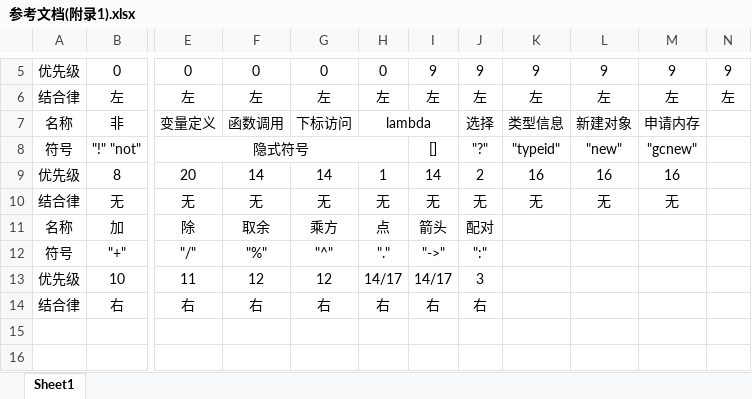
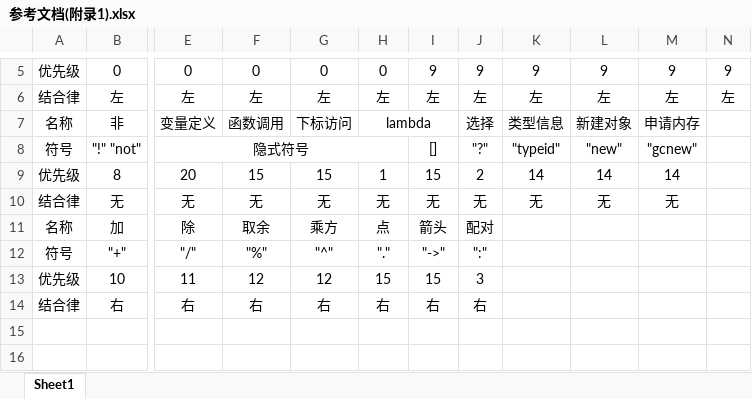
Before and after one commit to covscript-archives/covscript-docs, an Excel workbook: 参考文档(附录1).xlsx, sheet Sheet1, drawn as a sheet; only a part is shown, gaps mark what is left out; values as stored, in another font and other column widths than the file's, no borders; the diff names each change by its address in the sheet, - before the commit and + after, or states it on an @@ line.

```diff
--- a/参考文档(附录1).xlsx (sheet Sheet1)
+++ b/参考文档(附录1).xlsx (sheet Sheet1)
-F9: 14
+F9: 15
-G9: 14
+G9: 15
-I9: 14
+I9: 15
-K9: 16
+K9: 14
-L9: 16
+L9: 14
-M9: 16
+M9: 14
-H13: 14/17
+H13: 15
-I13: 14/17
+I13: 15
```
Also changed, not shown: 1 other file.
